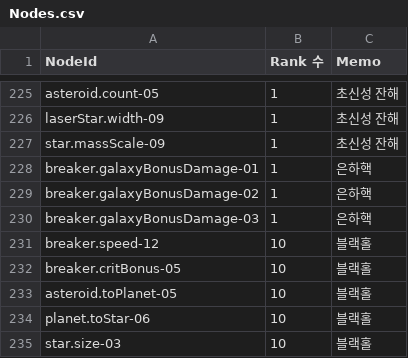
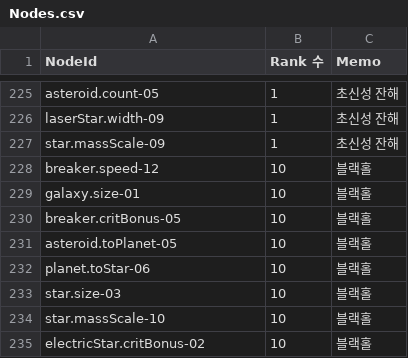
Before and after one commit to 123456789qwaszx/Feed-A-Blackhole-Client, a CSV file: Assets/Data/NodeTable/Nodes.csv, drawn as a sheet; only a part is shown, gaps mark what is left out; the shorter side is filled out with more unchanged rows.

```diff
--- a/Assets/Data/NodeTable/Nodes.csv
+++ b/Assets/Data/NodeTable/Nodes.csv
@@ -227,6 +227,4 @@ laserStar.width-09,1,초신성 잔해
 star.massScale-09,1,초신성 잔해
-breaker.galaxyBonusDamage-01,1,은하핵
-breaker.galaxyBonusDamage-02,1,은하핵
-breaker.galaxyBonusDamage-03,1,은하핵
 breaker.speed-12,10,블랙홀
+galaxy.size-01,10,블랙홀
 breaker.critBonus-05,10,블랙홀
```
Also changed, not shown: Assets/Data/Localization/UIText.csv, Assets/Data/NodeTable/NodeCost.csv, 17 other files.
